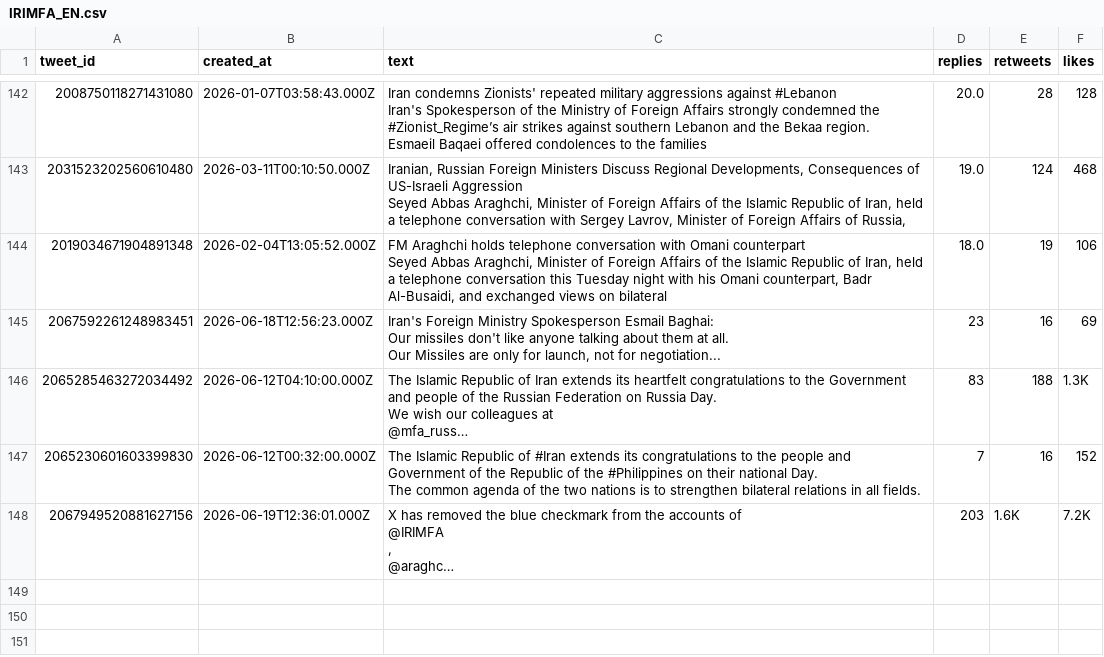
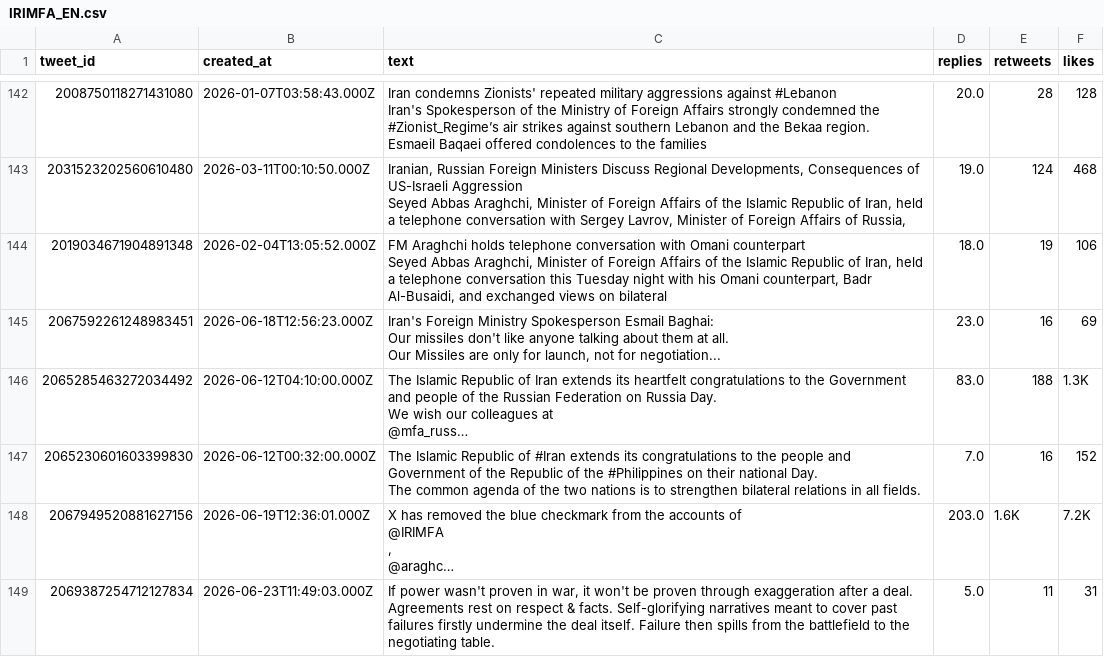
Before and after one commit to rotemba3/Date_Collection_Oil_Prices, a CSV file: Data_Collection_Oil/app-back/OilDatafiles/Data/Users_Timelines/IRIMFA_EN.csv, drawn as a sheet; only a part is shown, gaps mark what is left out; long unchanged cells end in …; the diff names each change by its address in the sheet, - before the commit and + after, or states it on an @@ line.

```diff
--- a/Data_Collection_Oil/app-back/OilDatafiles/Data/Users_Timelines/IRIMFA_EN.csv
+++ b/Data_Collection_Oil/app-back/OilDatafiles/Data/Users_Timelines/IRIMFA_EN.csv
-D145 (replies): 23
+D145 (replies): 23.0
-D146 (replies): 83
+D146 (replies): 83.0
-D147 (replies): 7
+D147 (replies): 7.0
-D148 (replies): 203
+D148 (replies): 203.0
+row 149: 2069387254712127834 | 2026-06-23T11:49:03.000Z | If power wasn't proven in war, it won't be proven through exaggeration after a deal. Agreements rest on respect & facts. Self-glorifying narratives meant to cover past failures firstly undermine the deal itself. Failure then spills from the battlefield to the negotiating table. | 5.0 | 11 | 31
```
Also changed, not shown: Data_Collection_Oil/app-back/OilDatafiles/Data/Users_Timelines/IDF.csv, Data_Collection_Oil/app-back/OilDatafiles/Data/Users_Timelines/WhiteHouse.csv, 23 other files.
